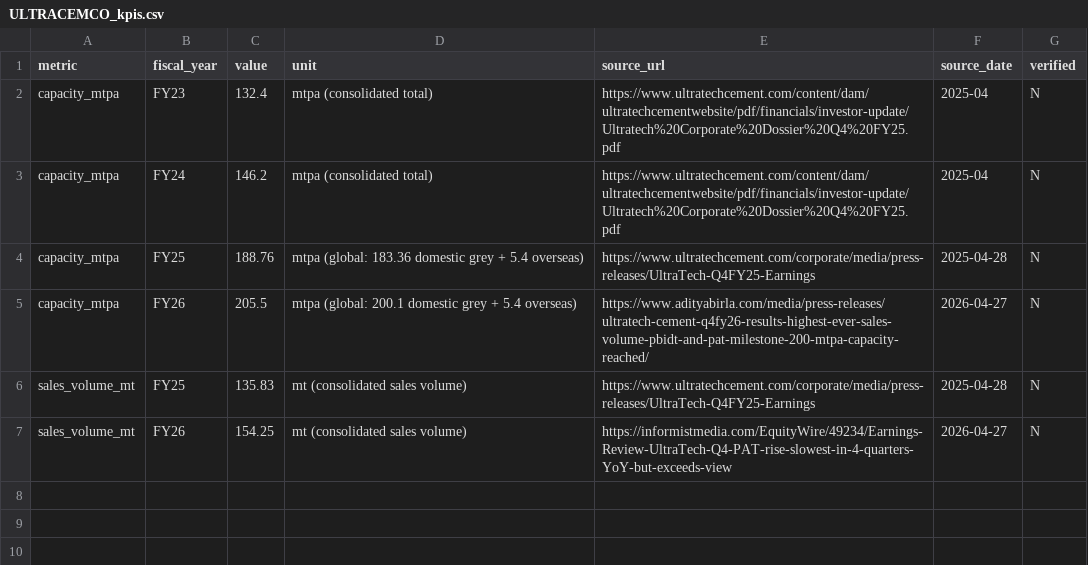
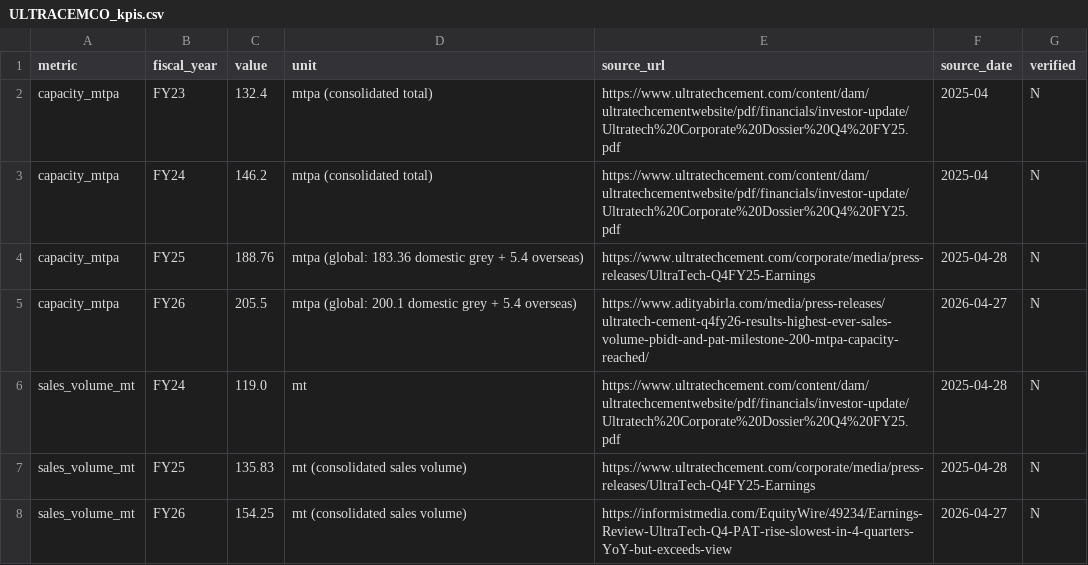
Before and after one commit to kvipul10/equity-engine, a CSV file: data/manual/ULTRACEMCO_kpis.csv, drawn as a sheet.

```diff
--- a/data/manual/ULTRACEMCO_kpis.csv
+++ b/data/manual/ULTRACEMCO_kpis.csv
@@ -5,2 +5,3 @@ capacity_mtpa,FY25,188.76,mtpa (global: 183.36 domestic grey + 5.4 overseas),htt
 capacity_mtpa,FY26,205.5,mtpa (global: 200.1 domestic grey + 5.4 overseas),https://www.adityabirla.com/media/press-releases/ultratech-cement-q4fy26-results-highest-ever-sales-volume-pbidt-and-pat-milestone-200-mtpa-capacity-reached/,2026-04-27,N
+sales_volume_mt,FY24,119.0,mt,https://www.ultratechcement.com/content/dam/ultratechcementwebsite/pdf/financials/investor-update/Ultratech%20Corporate%20Dossier%20Q4%20FY25.pdf,2025-04-28,N
 sales_volume_mt,FY25,135.83,mt (consolidated sales volume),https://www.ultratechcement.com/corporate/media/press-releases/UltraTech-Q4FY25-Earnings,2025-04-28,N
```
Also changed, not shown: data/manual/HDFCBANK_kpis.csv, data/manual/YESBANK_kpis.csv, 23 other files.
